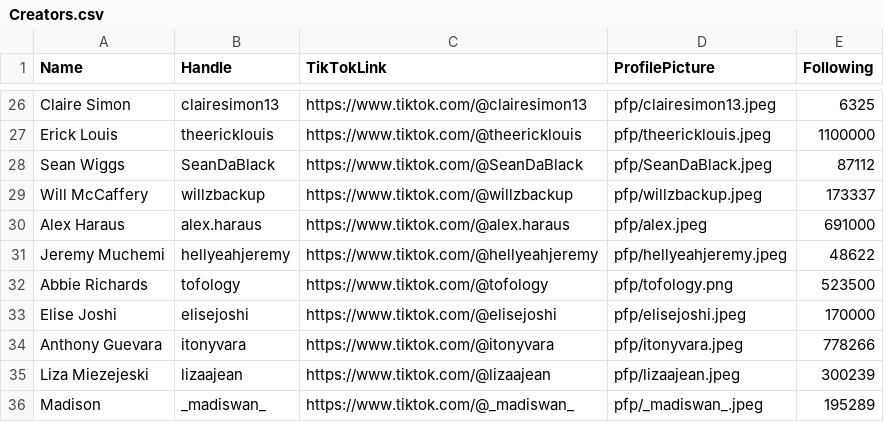
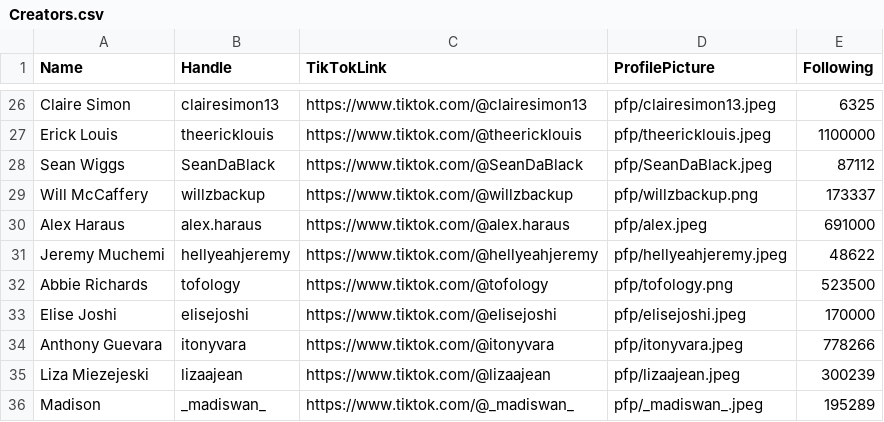
Before and after one commit to genzforchange/AECJ, a CSV file: Creators.csv, drawn as a sheet; only a part is shown, gaps mark what is left out.

```diff
--- a/Creators.csv
+++ b/Creators.csv
@@ -28,3 +28,3 @@ Erick Louis,theericklouis,https://www.tiktok.com/@theericklouis,pfp/theerickloui
 Sean Wiggs,SeanDaBlack,https://www.tiktok.com/@SeanDaBlack,pfp/SeanDaBlack.jpeg,87112
-Will McCaffery,willzbackup,https://www.tiktok.com/@willzbackup,pfp/willzbackup.jpeg,173337
+Will McCaffery,willzbackup,https://www.tiktok.com/@willzbackup,pfp/willzbackup.png,173337
 Alex Haraus,alex.haraus,https://www.tiktok.com/@alex.haraus,pfp/alex.jpeg,691000
```
Also changed, not shown: 3 other files.
